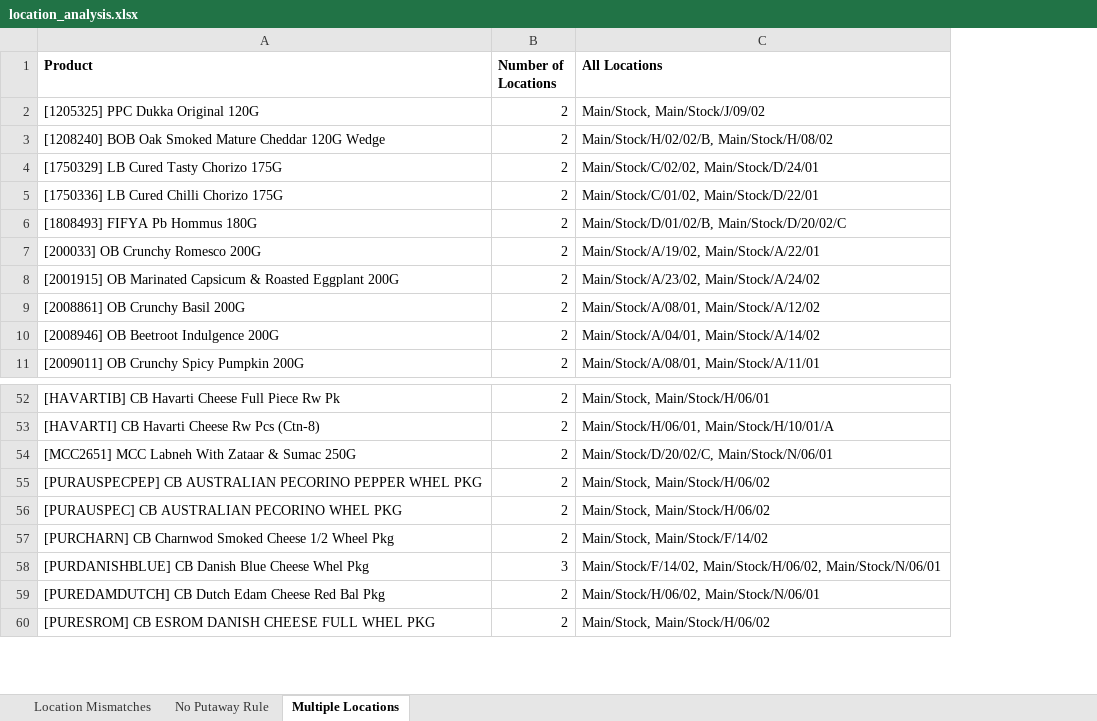
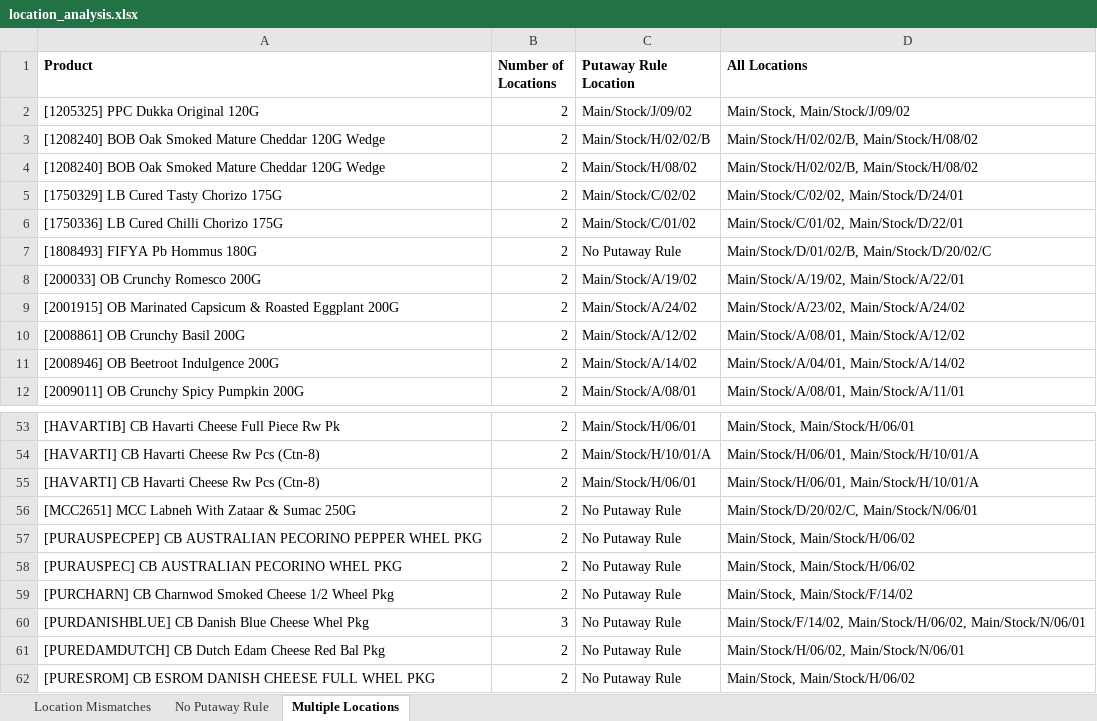
Before and after one commit to jeevan15/claude, an Excel workbook: location_analysis.xlsx, sheet Multiple Locations, drawn as a sheet; only a part is shown, gaps mark what is left out; values as stored, in another font and other column widths than the file's, no borders; addresses are those after the commit; the diff names each change by its address in the sheet, - before the commit and + after, or states it on an @@ line.

```diff
--- a/location_analysis.xlsx (sheet Multiple Locations)
+++ b/location_analysis.xlsx (sheet Multiple Locations)
+column C (Putaway Rule Location), row 2: Main/Stock/J/09/02; rows 4-12: Main/Stock/H/08/02 | Main/Stock/C/02/02 | Main/Stock/C/01/02 | No Putaway Rule | Main/Stock/A/19/02 | Main/Stock/A/24/02 | Main/Stock/A/12/02 | Main/Stock/A/14/02 | Main/Stock/A/08/01; rows 53-54: Main/Stock/H/06/01 | Main/Stock/H/10/01/A; rows 56-62: all No Putaway Rule
+row 3: [1208240] BOB Oak Smoked Mature Cheddar 120G Wedge | 2 | Main/Stock/H/02/02/B | Main/Stock/H/02/02/B, Main/Stock/H/08/02
+row 55: [HAVARTI] CB Havarti Cheese Rw Pcs (Ctn-8) | 2 | Main/Stock/H/06/01 | Main/Stock/H/06/01, Main/Stock/H/10/01/A
```
Also changed, not shown: sheet No Putaway Rule, sheet Location Mismatches.
